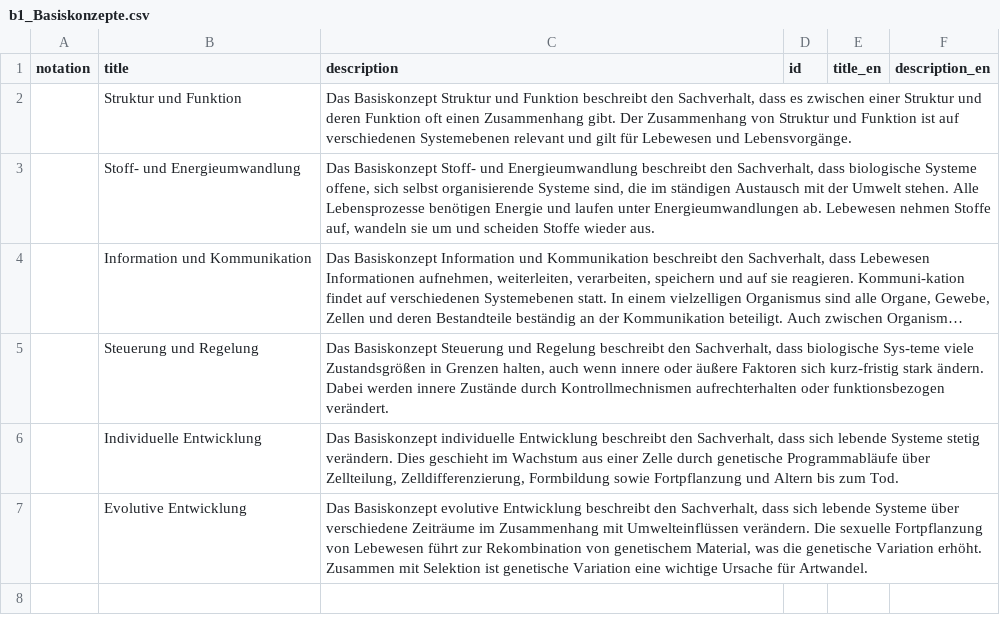
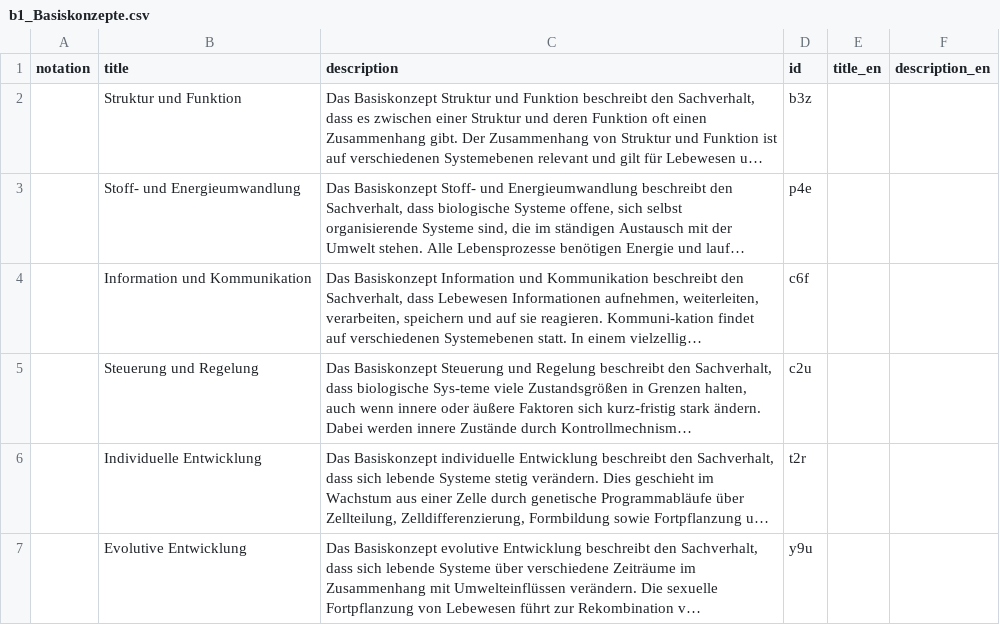
Before and after one commit to iqb-vocabs/v44, a CSV file: csv/b1_Basiskonzepte.csv, drawn as a sheet; long unchanged cells end in …; the diff names each change by its address in the sheet, - before the commit and + after, or states it on an @@ line.

```diff
--- a/csv/b1_Basiskonzepte.csv
+++ b/csv/b1_Basiskonzepte.csv
-D2 (id): (empty)
+D2 (id): b3z
-D3 (id): (empty)
+D3 (id): p4e
-D4 (id): (empty)
+D4 (id): c6f
-D5 (id): (empty)
+D5 (id): c2u
-D6 (id): (empty)
+D6 (id): t2r
-D7 (id): (empty)
+D7 (id): y9u
```
Also changed, not shown: csv/a1_Anforderungsbereiche.csv, csv/i1_Verbindliche_inhaltliche_Aspekte.csv, 8 other files.
